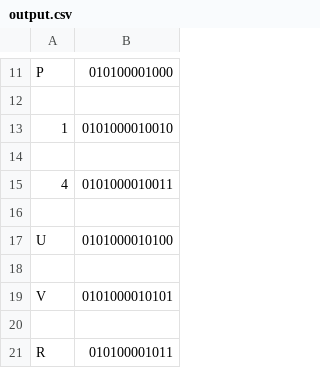
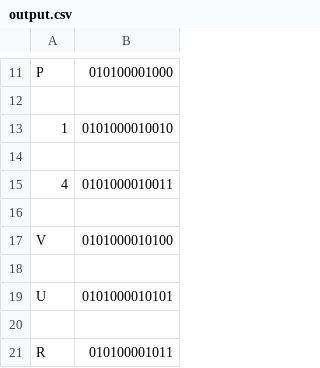
Before and after one commit to Pav-H/pyhuff, a CSV file: output.csv, drawn as a sheet; only a part is shown, gaps mark what is left out.

```diff
--- a/output.csv
+++ b/output.csv
@@ -16,5 +16,5 @@ P|010100001000
 
-U|0101000010100
+V|0101000010100
 
-V|0101000010101
+U|0101000010101
 
```
Also changed, not shown: 1 other file.
